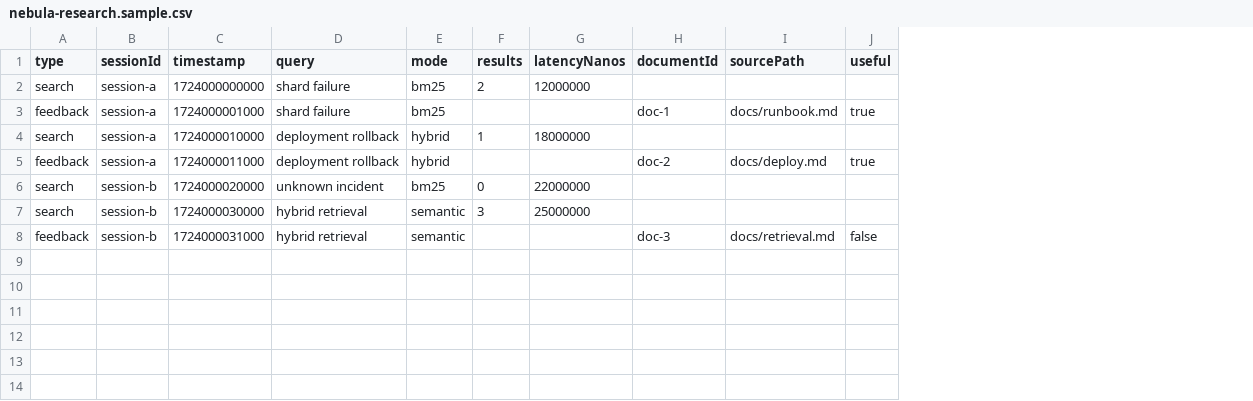
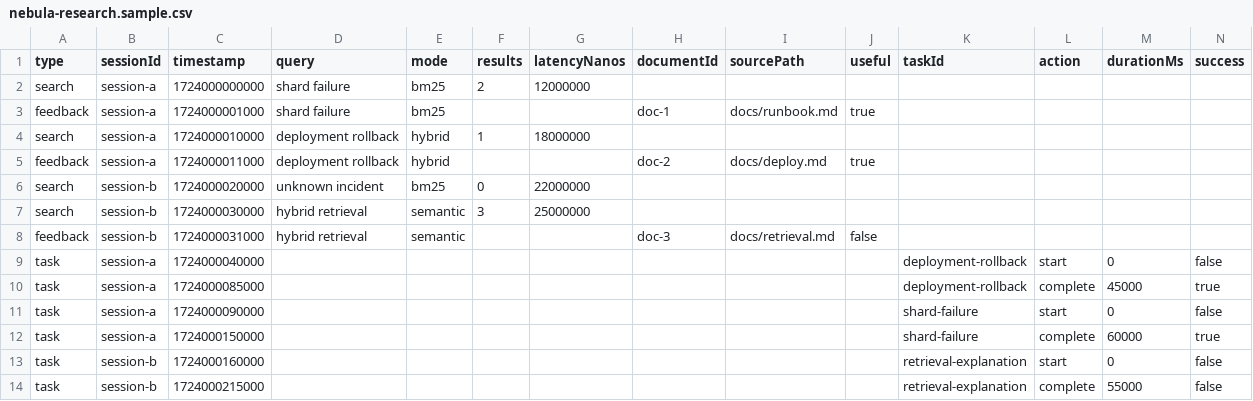
Before and after one commit to Bishrav/NEBULA, a CSV file: data/nebula-research.sample.csv, drawn as a sheet; the diff names each change by its address in the sheet, - before the commit and + after, or states it on an @@ line.

Commit message:
feat: analyze pilot task outcomes

```diff
--- a/data/nebula-research.sample.csv
+++ b/data/nebula-research.sample.csv
+column K (taskId), empty
+column L (action), empty
+column M (durationMs), empty
+column N (success), empty
+row 9: task | session-a | 1724000040000 |  |  |  |  |  |  |  | deployment-rollback | start | 0 | false
+row 10: task | session-a | 1724000085000 |  |  |  |  |  |  |  | deployment-rollback | complete | 45000 | true
+row 11: task | session-a | 1724000090000 |  |  |  |  |  |  |  | shard-failure | start | 0 | false
+row 12: task | session-a | 1724000150000 |  |  |  |  |  |  |  | shard-failure | complete | 60000 | true
+row 13: task | session-b | 1724000160000 |  |  |  |  |  |  |  | retrieval-explanation | start | 0 | false
+row 14: task | session-b | 1724000215000 |  |  |  |  |  |  |  | retrieval-explanation | complete | 55000 | false
```
Also changed, not shown: 2 other files.
